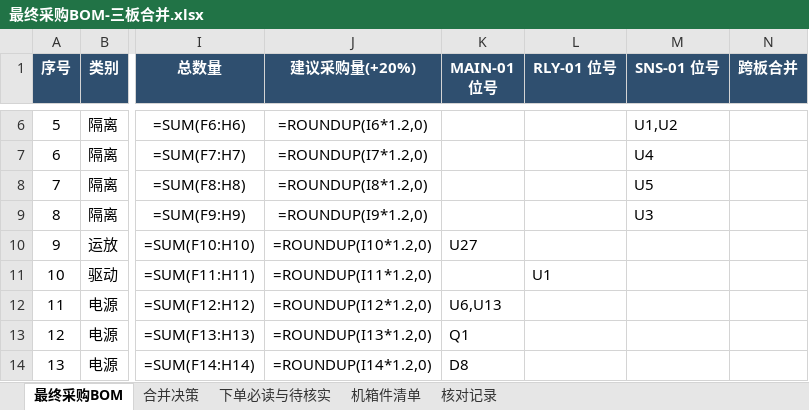
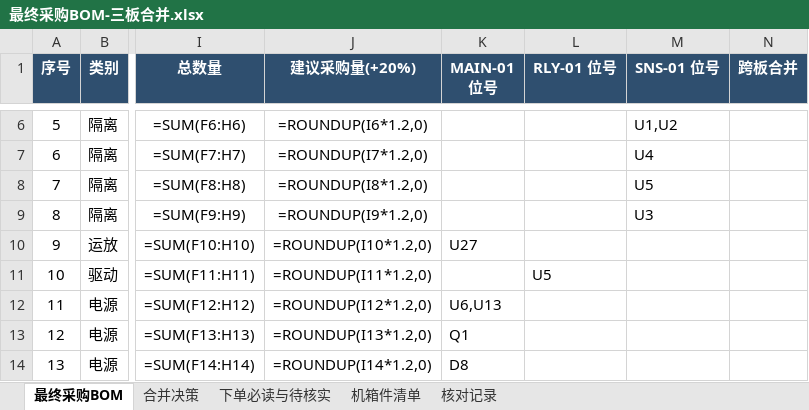
Before and after one commit to Not1Fun/HT, an Excel workbook: docs/06-bom/最终采购BOM-三板合并.xlsx, sheet 最终采购BOM, drawn as a sheet; only a part is shown, gaps mark what is left out; values as stored, in another font and other column widths than the file's, no borders; formulas without a stored value are shown as written; the diff names each change by its address in the sheet, - before the commit and + after, or states it on an @@ line.

```diff
--- a/docs/06-bom/最终采购BOM-三板合并.xlsx (sheet 最终采购BOM)
+++ b/docs/06-bom/最终采购BOM-三板合并.xlsx (sheet 最终采购BOM)
-L11 (RLY-01 位号): U1
+L11 (RLY-01 位号): U5
```
Also changed, not shown: sheet 下单必读与待核实, 4 other files.
